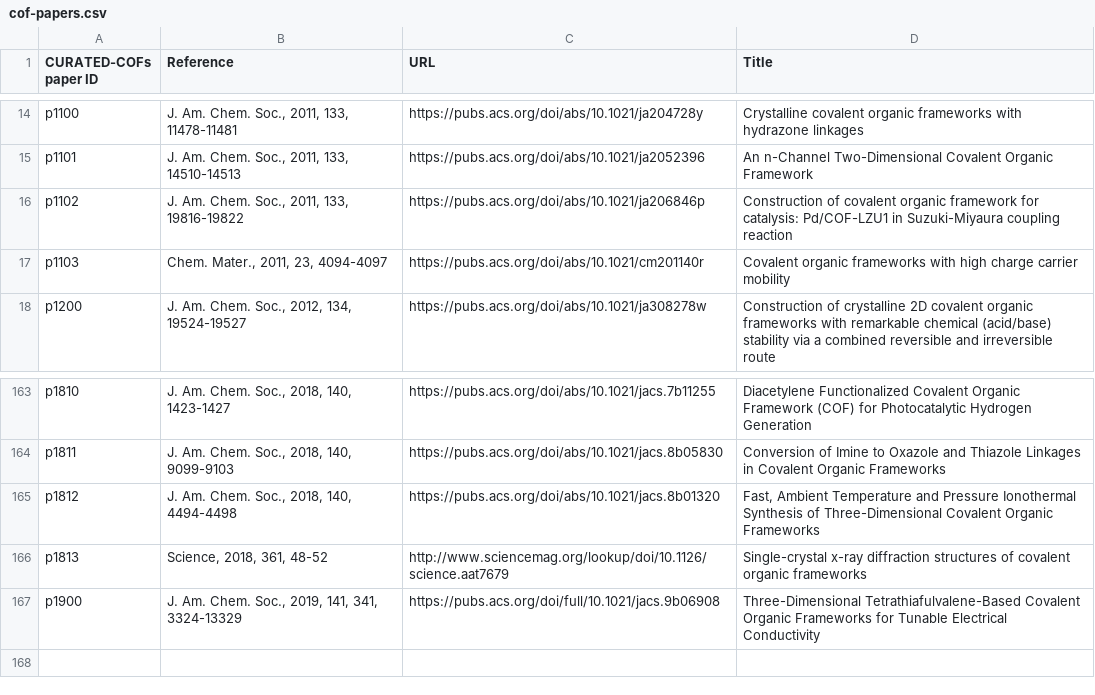
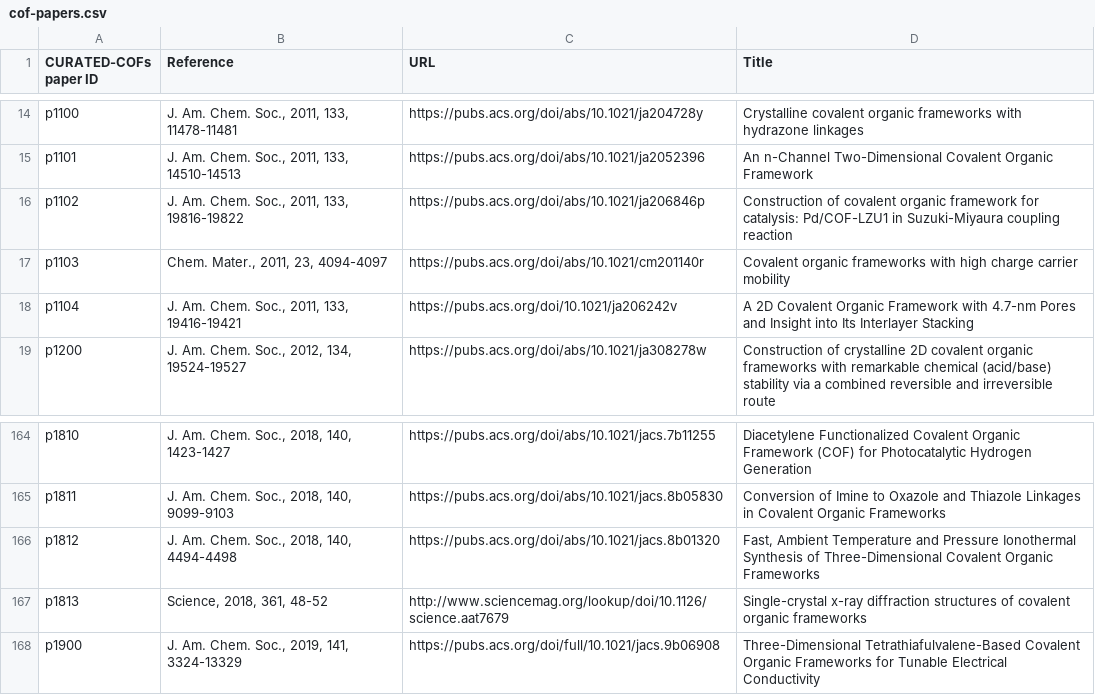
Before and after one commit to danieleongari/CURATED-COFs, a CSV file: cof-papers.csv, drawn as a sheet; only a part is shown, gaps mark what is left out.

```diff
--- a/cof-papers.csv
+++ b/cof-papers.csv
@@ -17,2 +17,3 @@ p1102,"J. Am. Chem. Soc., 2011, 133, 19816-19822",https://pubs.acs.org/doi/abs/1
 p1103,"Chem. Mater., 2011, 23, 4094-4097",https://pubs.acs.org/doi/abs/10.1021/cm201140r,Covalent organic frameworks with high charge carrier mobility
+p1104,"J. Am. Chem. Soc., 2011, 133, 19416-19421",https://pubs.acs.org/doi/10.1021/ja206242v,A 2D Covalent Organic Framework with 4.7-nm Pores and Insight into Its Interlayer Stacking
 p1200,"J. Am. Chem. Soc., 2012, 134, 19524-19527",https://pubs.acs.org/doi/abs/10.1021/ja308278w,Construction of crystalline 2D covalent organic frameworks with remarkable chemical (acid/base) stability via a combined reversible and irreversible route
@@ -166,2 +167,2 @@ p1812,"J. Am. Chem. Soc., 2018, 140, 4494-4498",https://pubs.acs.org/doi/abs/10.
 p1813,"Science, 2018, 361, 48-52",http://www.sciencemag.org/lookup/doi/10.1126/science.aat7679,Single-crystal x-ray diffraction structures of covalent organic frameworks
-p1900,"J. Am. Chem. Soc., 2019, 141, 341, 3324-13329",https://pubs.acs.org/doi/full/10.1021/jacs.9b06908,Three-Dimensional Tetrathiafulvalene-Based Covalent Organic Frameworks for Tunable Electrical Conductivity
+p1900,"J. Am. Chem. Soc., 2019, 141, 3324-13329",https://pubs.acs.org/doi/full/10.1021/jacs.9b06908,Three-Dimensional Tetrathiafulvalene-Based Covalent Organic Frameworks for Tunable Electrical Conductivity
```
Also changed, not shown: cof-frameworks.csv, 1 other file.
